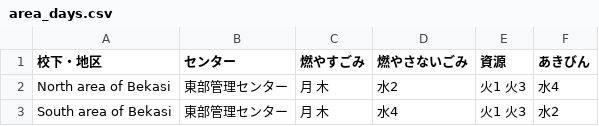
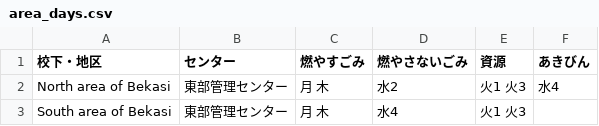
Before and after one commit to bekasi2016/5374, a CSV file: data/area_days.csv, drawn as a sheet; the diff names each change by its address in the sheet, - before the commit and + after, or states it on an @@ line.

Commit message:
Add files via upload

```diff
--- a/data/area_days.csv
+++ b/data/area_days.csv
-F3 (あきびん): 水2
+F3 (あきびん): (empty)
```
